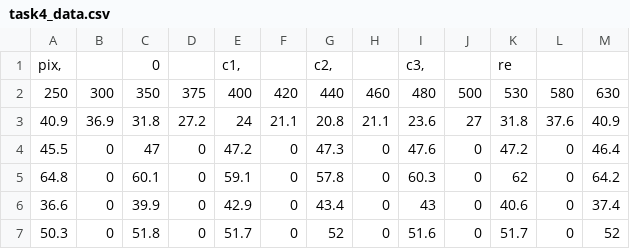
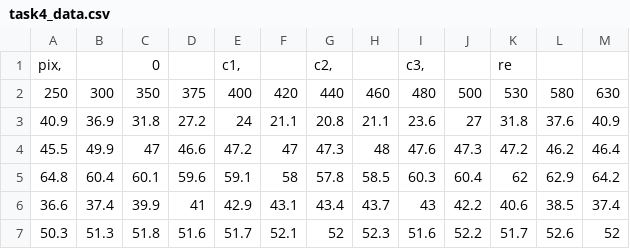
Before and after one commit to SagruH/P3PHYSIK, a CSV file: optical_cloak/task4_data.csv, drawn as a sheet.

Commit message:
optical cloak new plots and more data

```diff
--- a/optical_cloak/task4_data.csv
+++ b/optical_cloak/task4_data.csv
@@ -3,5 +3,5 @@ pix,		0		c1,		c2,		c3,		re
 40.9	36.9	31.8	27.2	24	21.1	20.8	21.1	23.6	27	31.8	37.6	40.9
-45.5	0	47	0	47.2	0	47.3	0	47.6	0	47.2	0	46.4
-64.8	0	60.1	0	59.1	0	57.8	0	60.3	0	62	0	64.2
-36.6	0	39.9	0	42.9	0	43.4	0	43	0	40.6	0	37.4
-50.3	0	51.8	0	51.7	0	52	0	51.6	0	51.7	0	52
+45.5	49.9	47	46.6	47.2	47	47.3	48	47.6	47.3	47.2	46.2	46.4
+64.8	60.4	60.1	59.6	59.1	58	57.8	58.5	60.3	60.4	62	62.9	64.2
+36.6	37.4	39.9	41	42.9	43.1	43.4	43.7	43	42.2	40.6	38.5	37.4
+50.3	51.3	51.8	51.6	51.7	52.1	52	52.3	51.6	52.2	51.7	52.6	52
```
Also changed, not shown: 5 other files.
